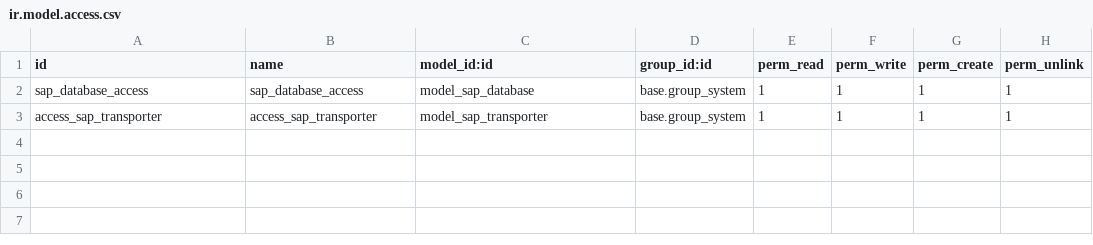
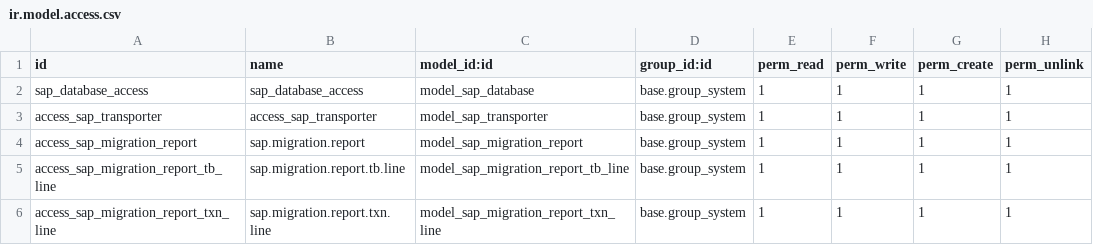
Before and after one commit to bemade/bemade-tools, a CSV file: sap_b1_to_odoo/security/ir.model.access.csv, drawn as a sheet.

Commit message:
feat(sap): JDT1-first unified GL pipeline + migration validation report
Phase 1a: Import all SAP journal entries from OJDT/JDT1 as the single
source of truth. Every transaction becomes an account.move with
move_type='entry', guaranteeing GL completeness by construction.

- Add account.move.jdt1.importer pipeline (OJDT/JDT1 extract,
  pure transform with per-transtype dispatch, chunked load with
  advisory locking)
- Add sap.migration.report model with TB comparison (SAP vs Odoo),
  transaction-level drilldown, and opening balance JE generation
- Disable old per-doctype accounting pipelines (invoice, bill,
  payment, credit memo, reconciliation) — to be replaced by
  enrichment phases on the JDT1 pipeline
- Disable stock_valuation_etl (stock.valuation.layer removed in 19.0)
- Preserve equity_unaffected account during CoA import
- Add stock_account dependency
- Handle sub-cent rounding on unbalanced SAP transactions by
  adjusting the largest line rather than adding rounding lines

```diff
--- a/sap_b1_to_odoo/security/ir.model.access.csv
+++ b/sap_b1_to_odoo/security/ir.model.access.csv
@@ -3 +3,4 @@ sap_database_access,sap_database_access,model_sap_database,base.group_system,1,1
 access_sap_transporter,access_sap_transporter,model_sap_transporter,base.group_system,1,1,1,1
+access_sap_migration_report,sap.migration.report,model_sap_migration_report,base.group_system,1,1,1,1
+access_sap_migration_report_tb_line,sap.migration.report.tb.line,model_sap_migration_report_tb_line,base.group_system,1,1,1,1
+access_sap_migration_report_txn_line,sap.migration.report.txn.line,model_sap_migration_report_txn_line,base.group_system,1,1,1,1
```
Also changed, not shown: 9 other files.
